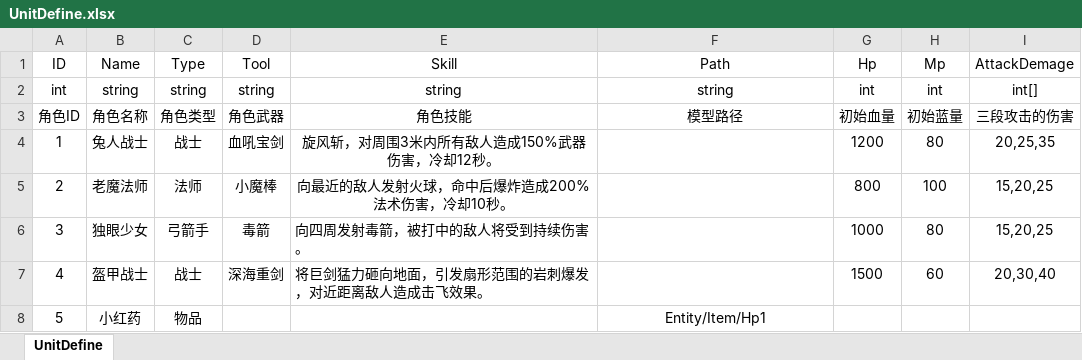
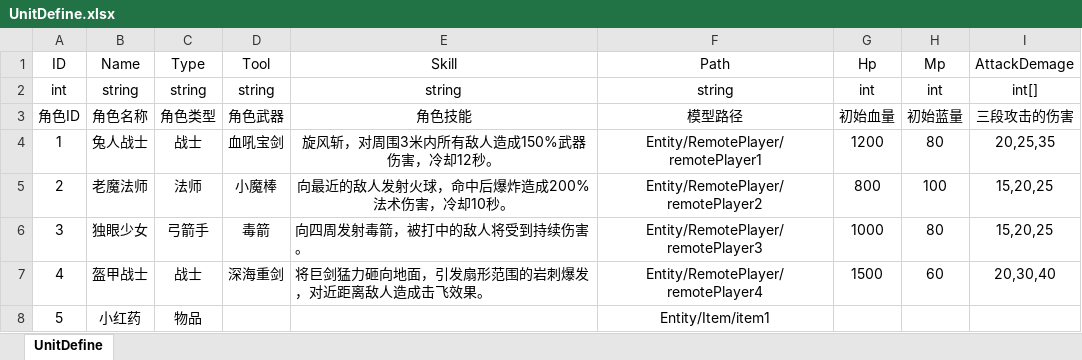
Before and after one commit to lovecode8/MMORPG_GAME_SERVER, an Excel workbook: MMORPG_SERVER/Data/Excel/UnitDefine.xlsx, sheet UnitDefine, drawn as a sheet; values as stored, in another font and other column widths than the file's, no borders; the diff names each change by its address in the sheet, - before the commit and + after, or states it on an @@ line.

```diff
--- a/MMORPG_SERVER/Data/Excel/UnitDefine.xlsx (sheet UnitDefine)
+++ b/MMORPG_SERVER/Data/Excel/UnitDefine.xlsx (sheet UnitDefine)
-F4 (Path): (empty)
+F4 (Path): Entity/RemotePlayer/remotePlayer1
-F5 (Path): (empty)
+F5 (Path): Entity/RemotePlayer/remotePlayer2
-F6 (Path): (empty)
+F6 (Path): Entity/RemotePlayer/remotePlayer3
-F7 (Path): (empty)
+F7 (Path): Entity/RemotePlayer/remotePlayer4
-F8 (Path): Entity/Item/Hp1
+F8 (Path): Entity/Item/item1
```
Also changed, not shown: 18 other files.
